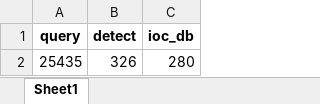
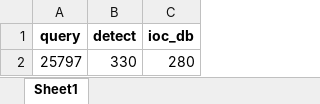
Before and after one commit to CattyTN/FMS_monitor_virus_autocheck, an Excel workbook: parameter.xlsx, sheet Sheet1, drawn as a sheet; values as stored, in another font and other column widths than the file's, no borders; removed rows and columns are numbered as before the commit, all else as after; the diff names each change by its address in the sheet, - before the commit and + after, or states it on an @@ line.

```diff
--- a/parameter.xlsx (sheet Sheet1)
+++ b/parameter.xlsx (sheet Sheet1)
-row 2: 25435 | 326 | 280
+row 2: 25797 | 330 | 280
```
Also changed, not shown: chart.xlsx, ram.xlsx, 1 other file.
